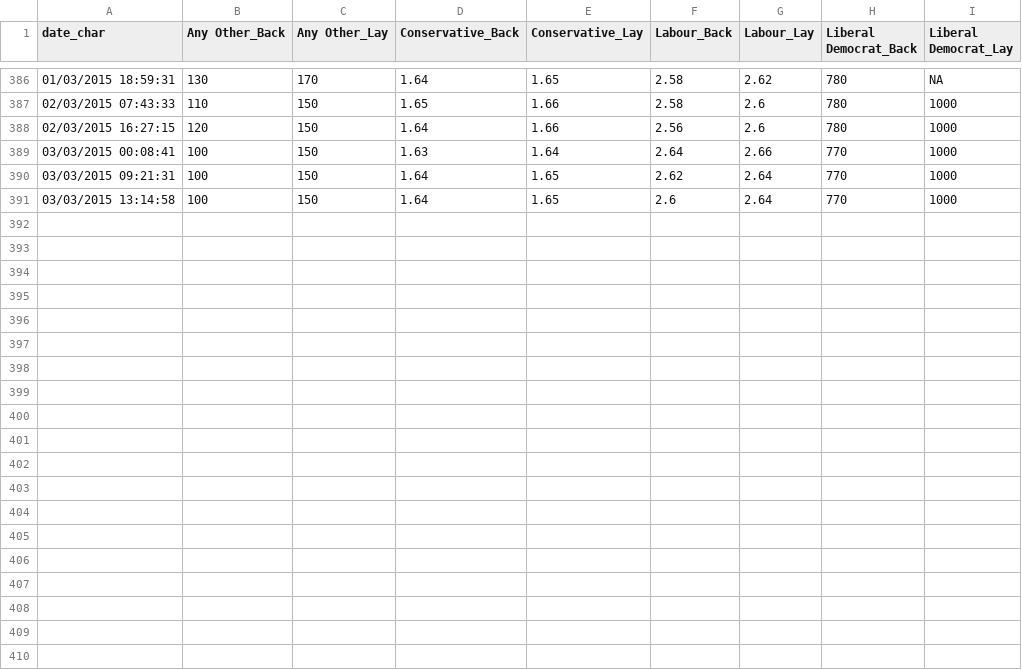
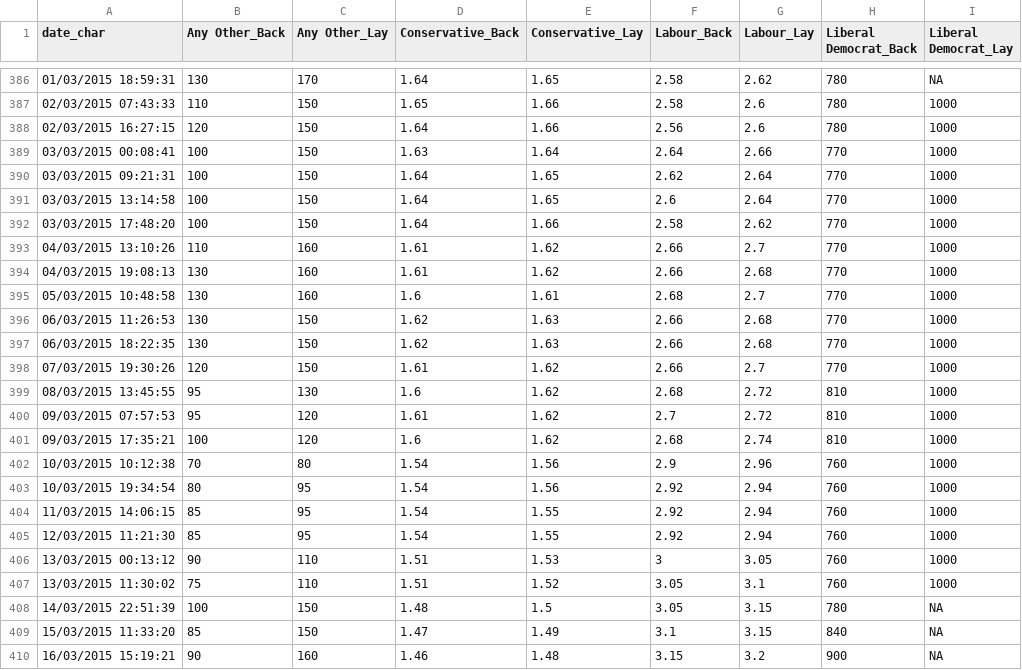
Before and after one commit to NimaHRaja/UK_GeneralElection_2015, a CSV file: Betfair_UKPolitics/Outputs/Most Seats Market/Most_Seats_Market_Data.csv, drawn as a sheet; only a part is shown, gaps mark what is left out.

Commit message:
New Data 16MAR

```diff
--- a/Betfair_UKPolitics/Outputs/Most Seats Market/Most_Seats_Market_Data.csv
+++ b/Betfair_UKPolitics/Outputs/Most Seats Market/Most_Seats_Market_Data.csv
@@ -391 +391,20 @@
 "03/03/2015 13:14:58",100,150,1.64,1.65,2.6,2.64,770,1000
+"03/03/2015 17:48:20",100,150,1.64,1.66,2.58,2.62,770,1000
+"04/03/2015 13:10:26",110,160,1.61,1.62,2.66,2.7,770,1000
+"04/03/2015 19:08:13",130,160,1.61,1.62,2.66,2.68,770,1000
+"05/03/2015 10:48:58",130,160,1.6,1.61,2.68,2.7,770,1000
+"06/03/2015 11:26:53",130,150,1.62,1.63,2.66,2.68,770,1000
+"06/03/2015 18:22:35",130,150,1.62,1.63,2.66,2.68,770,1000
+"07/03/2015 19:30:26",120,150,1.61,1.62,2.66,2.7,770,1000
+"08/03/2015 13:45:55",95,130,1.6,1.62,2.68,2.72,810,1000
+"09/03/2015 07:57:53",95,120,1.61,1.62,2.7,2.72,810,1000
+"09/03/2015 17:35:21",100,120,1.6,1.62,2.68,2.74,810,1000
+"10/03/2015 10:12:38",70,80,1.54,1.56,2.9,2.96,760,1000
+"10/03/2015 19:34:54",80,95,1.54,1.56,2.92,2.94,760,1000
+"11/03/2015 14:06:15",85,95,1.54,1.55,2.92,2.94,760,1000
+"12/03/2015 11:21:30",85,95,1.54,1.55,2.92,2.94,760,1000
+"13/03/2015 00:13:12",90,110,1.51,1.53,3,3.05,760,1000
+"13/03/2015 11:30:02",75,110,1.51,1.52,3.05,3.1,760,1000
+"14/03/2015 22:51:39",100,150,1.48,1.5,3.05,3.15,780,NA
+"15/03/2015 11:33:20",85,150,1.47,1.49,3.1,3.15,840,NA
+"16/03/2015 15:19:21",90,160,1.46,1.48,3.15,3.2,900,NA
```
Also changed, not shown: Betfair_UKPolitics/Outputs/Majority Market/Majority_Market_Data.csv, Betfair_UKPolitics/Outputs/UKIP Seats Market/UKIP_Seats_Market_Data.csv, 23 other files.
